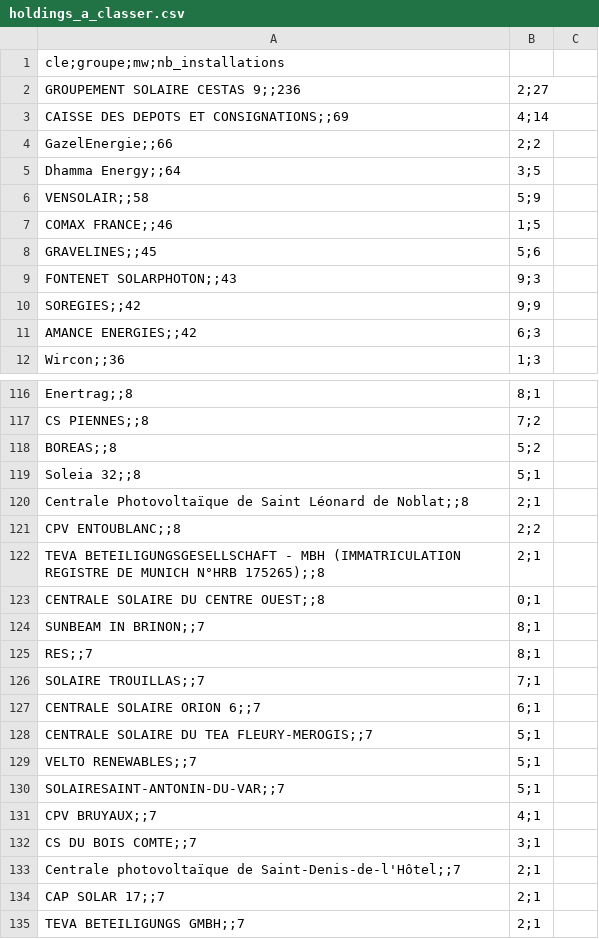
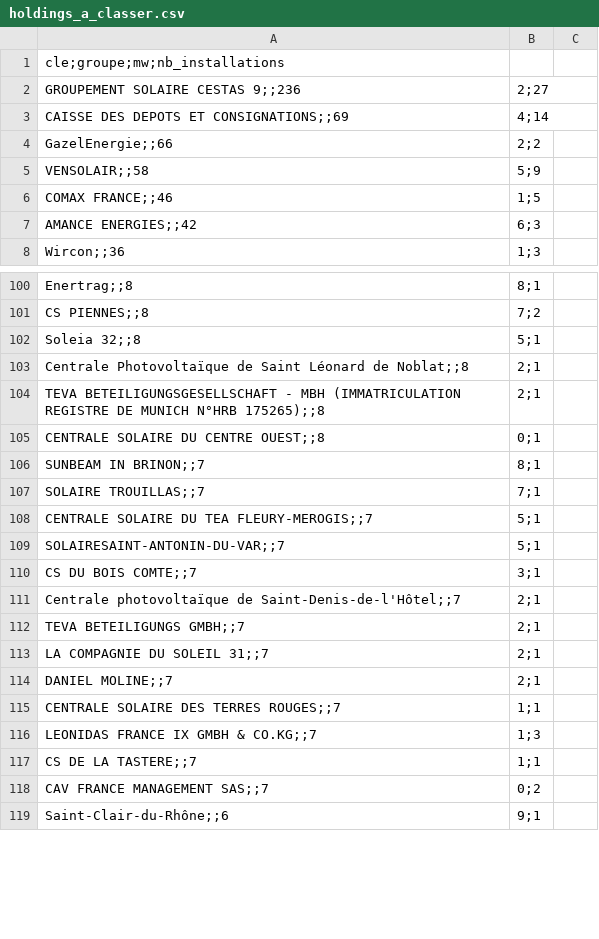
Before and after one commit to CBT135/carte-pv-bess, a CSV file: data/holdings_a_classer.csv, drawn as a sheet; only a part is shown, gaps mark what is left out; the shorter side is filled out with more unchanged rows; the diff covers the shown part only.

```diff
--- a/data/holdings_a_classer.csv
+++ b/data/holdings_a_classer.csv
@@ -4,8 +4,4 @@ CAISSE DES DEPOTS ET CONSIGNATIONS;;69,4;14
 GazelEnergie;;66,2;2
-Dhamma Energy;;64,3;5
 VENSOLAIR;;58,5;9
 COMAX FRANCE;;46,1;5
-GRAVELINES;;45,5;6
-FONTENET SOLARPHOTON;;43,9;3
-SOREGIES;;42,9;9
 AMANCE ENERGIES;;42,6;3
@@ -117,6 +101,4 @@ Enertrag;;8,8;1
 CS PIENNES;;8,7;2
-BOREAS;;8,5;2
 Soleia 32;;8,5;1
 Centrale Photovoltaïque de Saint Léonard de Noblat;;8,2;1
-CPV ENTOUBLANC;;8,2;2
 TEVA BETEILIGUNGSGESELLSCHAFT - MBH (IMMATRICULATION REGISTRE DE MUNICH N°HRB 175265);;8,2;1
@@ -124,12 +106,7 @@ CENTRALE SOLAIRE DU CENTRE OUEST;;8,0;1
 SUNBEAM IN BRINON;;7,8;1
-RES;;7,8;1
 SOLAIRE TROUILLAS;;7,7;1
-CENTRALE SOLAIRE ORION 6;;7,6;1
 CENTRALE SOLAIRE DU TEA FLEURY-MEROGIS;;7,5;1
-VELTO RENEWABLES;;7,5;1
 SOLAIRESAINT-ANTONIN-DU-VAR;;7,5;1
-CPV BRUYAUX;;7,4;1
 CS DU BOIS COMTE;;7,3;1
 Centrale photovoltaïque de Saint-Denis-de-l'Hôtel;;7,2;1
-CAP SOLAR 17;;7,2;1
 TEVA BETEILIGUNGS GMBH;;7,2;1
```
Also changed, not shown: 5 added rows and 44 removed rows elsewhere in this file, 4 other files.
